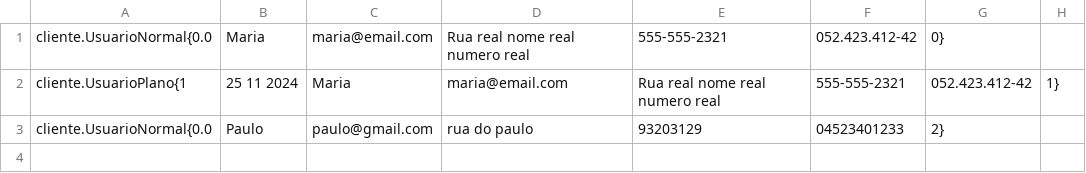
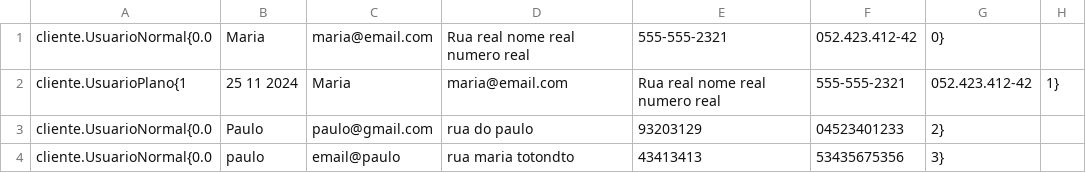
Before and after one commit to cleitonzila/JavaAV3, a CSV file: src/dados/clientes.csv, drawn as a sheet.

```diff
--- a/src/dados/clientes.csv
+++ b/src/dados/clientes.csv
@@ -3 +3,2 @@ cliente.UsuarioPlano{1, 25 11 2024 , Maria, maria@email.com, Rua real nome real
 cliente.UsuarioNormal{0.0, Paulo, paulo@gmail.com, rua do paulo, 93203129, 04523401233, 2}
+cliente.UsuarioNormal{0.0, paulo, email@paulo, rua maria totondto, 43413413, 53435675356, 3}
```
Also changed, not shown: src/dados/estoque.csv, 16 other files.
